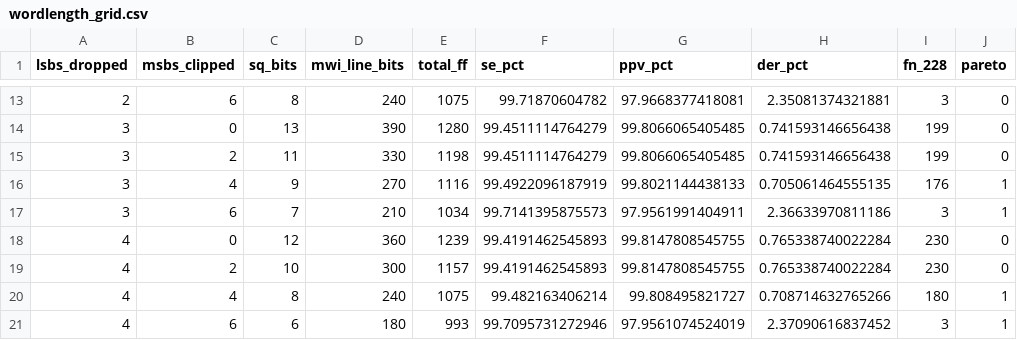
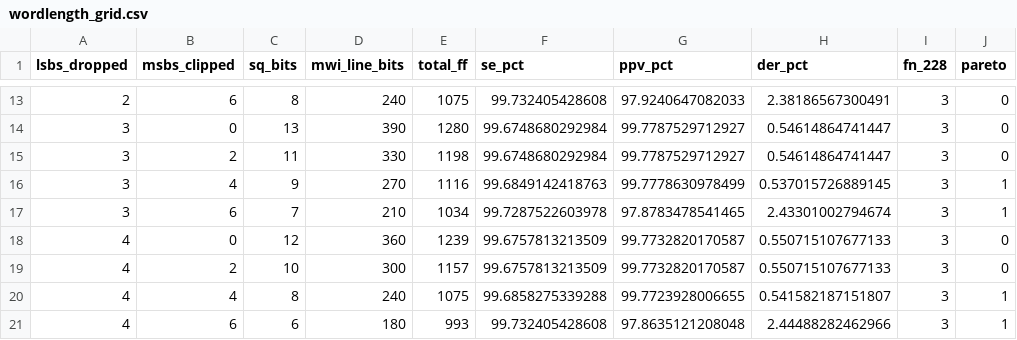
Before and after one commit to orcunyilmaz06/ApproxBeat, a CSV file: results/wordlength_grid.csv, drawn as a sheet; only a part is shown, gaps mark what is left out; the diff covers the shown part only.

```diff
--- a/results/wordlength_grid.csv
+++ b/results/wordlength_grid.csv
@@ -13,9 +13,9 @@ lsbs_dropped,msbs_clipped,sq_bits,mwi_line_bits,total_ff,se_pct,ppv_pct,der_pct,
-2,6,8,240,1075,99.71870604782,97.9668377418081,2.35081374321881,3,0
-3,0,13,390,1280,99.4511114764279,99.8066065405485,0.741593146656438,199,0
-3,2,11,330,1198,99.4511114764279,99.8066065405485,0.741593146656438,199,0
-3,4,9,270,1116,99.4922096187919,99.8021144438133,0.705061464555135,176,1
-3,6,7,210,1034,99.7141395875573,97.9561991404911,2.36633970811186,3,1
-4,0,12,360,1239,99.4191462545893,99.8147808545755,0.765338740022284,230,0
-4,2,10,300,1157,99.4191462545893,99.8147808545755,0.765338740022284,230,0
-4,4,8,240,1075,99.482163406214,99.808495821727,0.708714632765266,180,1
-4,6,6,180,993,99.7095731272946,97.9561074524019,2.37090616837452,3,1
+2,6,8,240,1075,99.732405428608,97.9240647082033,2.38186567300491,3,0
+3,0,13,390,1280,99.6748680292984,99.7787529712927,0.54614864741447,3,0
+3,2,11,330,1198,99.6748680292984,99.7787529712927,0.54614864741447,3,0
+3,4,9,270,1116,99.6849142418763,99.7778630978499,0.537015726889145,3,1
+3,6,7,210,1034,99.7287522603978,97.8783478541465,2.43301002794674,3,1
+4,0,12,360,1239,99.6757813213509,99.7732820170587,0.550715107677133,3,0
+4,2,10,300,1157,99.6757813213509,99.7732820170587,0.550715107677133,3,0
+4,4,8,240,1075,99.6858275339288,99.7723928006655,0.541582187151807,3,1
+4,6,6,180,993,99.732405428608,97.8635121208048,2.44488282462966,3,1
```
Also changed, not shown: 44 edited cells elsewhere in this file, results/float_baseline.csv, results/int_baseline.csv, 20 other files.
